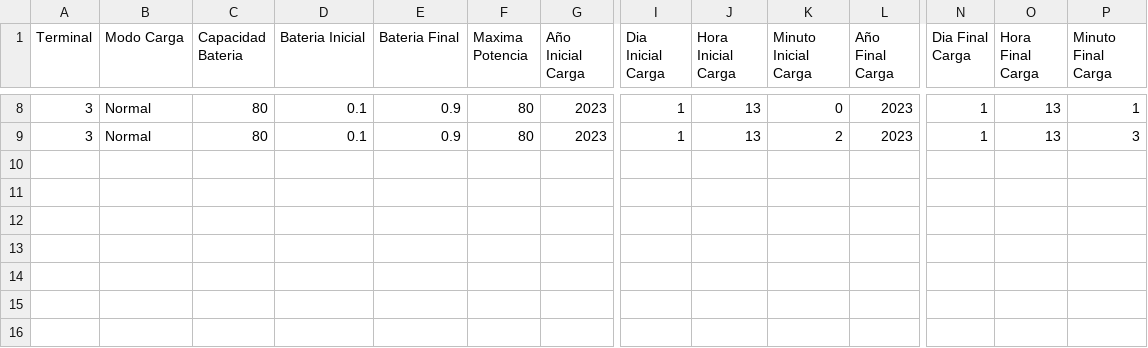
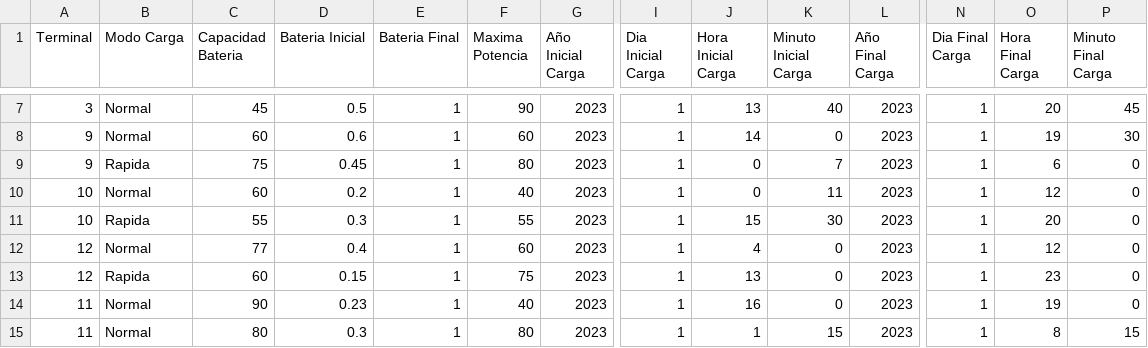
Before and after one commit to JLJ-V14/4FebCompleto, a CSV file: build/Informacion_Vehiculos.csv, drawn as a sheet; only a part is shown, gaps mark what is left out; addresses are those after the commit; rows hold the shown columns only; the diff covers the shown part only; the diff names each change by its address in the sheet, - before the commit and + after, or states it on an @@ line.

```diff
--- a/build/Informacion_Vehiculos.csv
+++ b/build/Informacion_Vehiculos.csv
-C7 (Capacidad Bateria): 80
+C7 (Capacidad Bateria): 45
-D7 (Bateria Inicial): 0.1
+D7 (Bateria Inicial): 0.5
-E7 (Bateria Final): 0.9
+E7 (Bateria Final): 1
-F7 (Maxima Potencia): 80
+F7 (Maxima Potencia): 90
-K7 (Minuto Inicial Carga): 0
+K7 (Minuto Inicial Carga): 40
-O7 (Hora Final Carga): 13
+O7 (Hora Final Carga): 20
-P7 (Minuto Final Carga): 1
+P7 (Minuto Final Carga): 45
+row 8: 9 | Normal | 60 | 0.6 | 1 | 60 | 2023 | 1 | 14 | 0 | 2023 | 1 | 19 | 30
+row 9: 9 | Rapida | 75 | 0.45 | 1 | 80 | 2023 | 1 | 0 | 7 | 2023 | 1 | 6 | 0
+row 10: 10 | Normal | 60 | 0.2 | 1 | 40 | 2023 | 1 | 0 | 11 | 2023 | 1 | 12 | 0
+row 11: 10 | Rapida | 55 | 0.3 | 1 | 55 | 2023 | 1 | 15 | 30 | 2023 | 1 | 20 | 0
+row 12: 12 | Normal | 77 | 0.4 | 1 | 60 | 2023 | 1 | 4 | 0 | 2023 | 1 | 12 | 0
+row 13: 12 | Rapida | 60 | 0.15 | 1 | 75 | 2023 | 1 | 13 | 0 | 2023 | 1 | 23 | 0
+row 14: 11 | Normal | 90 | 0.23 | 1 | 40 | 2023 | 1 | 16 | 0 | 2023 | 1 | 19 | 0
-A15 (Terminal): 3
+A15 (Terminal): 11
-D15 (Bateria Inicial): 0.1
+D15 (Bateria Inicial): 0.3
-E15 (Bateria Final): 0.9
+E15 (Bateria Final): 1
-J15 (Hora Inicial Carga): 13
+J15 (Hora Inicial Carga): 1
-K15 (Minuto Inicial Carga): 2
+K15 (Minuto Inicial Carga): 15
-O15 (Hora Final Carga): 13
+O15 (Hora Final Carga): 8
-P15 (Minuto Final Carga): 3
+P15 (Minuto Final Carga): 15
```
Also changed, not shown: 1 removed row and 31 edited cells elsewhere in this file, build/Informacion_Baterias.csv, build/comprobacion_datos_baterias.csv, 40 other files.
